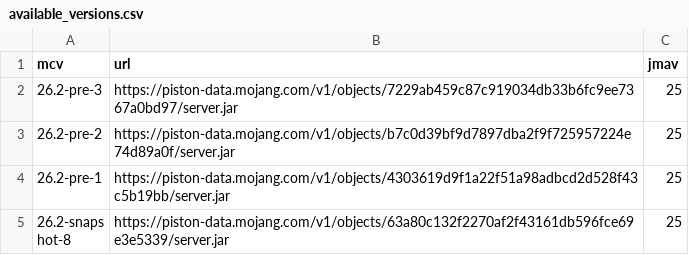
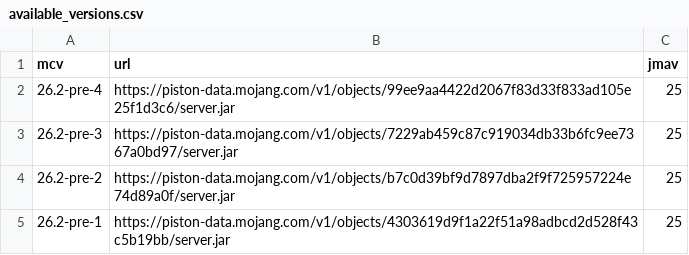
Before and after one commit to df78mods/mc-java-vanilla-server-docker, a CSV file: scripts/available_versions.csv, drawn as a sheet; only a part is shown; the shorter side is filled out with more unchanged rows.

```diff
--- a/scripts/available_versions.csv
+++ b/scripts/available_versions.csv
@@ -1,2 +1,3 @@
 mcv|url|jmav
+26.2-pre-4|https://piston-data.mojang.com/v1/objects/99ee9aa4422d2067f83d33f833ad105e25f1d3c6/server.jar|25
 26.2-pre-3|https://piston-data.mojang.com/v1/objects/7229ab459c87c919034db33b6fc9ee7367a0bd97/server.jar|25
```
